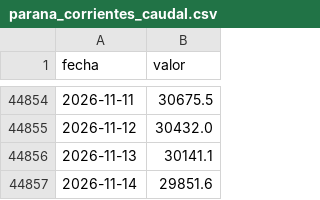
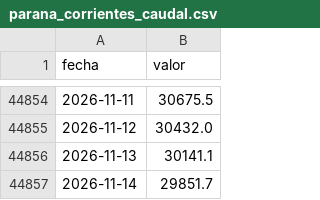
Before and after one commit to elfrancho/rios, a CSV file: datos_ina/parana_corrientes_caudal.csv, drawn as a sheet; only a part is shown, gaps mark what is left out.

```diff
--- a/datos_ina/parana_corrientes_caudal.csv
+++ b/datos_ina/parana_corrientes_caudal.csv
@@ -44856,2 +44856,2 @@ fecha,valor
 2026-11-13,30141.1
-2026-11-14,29851.6
+2026-11-14,29851.7
```
Also changed, not shown: datos_ina/parana_rosario_caudal.csv, datos_salado/cululu.csv, 3 other files.
